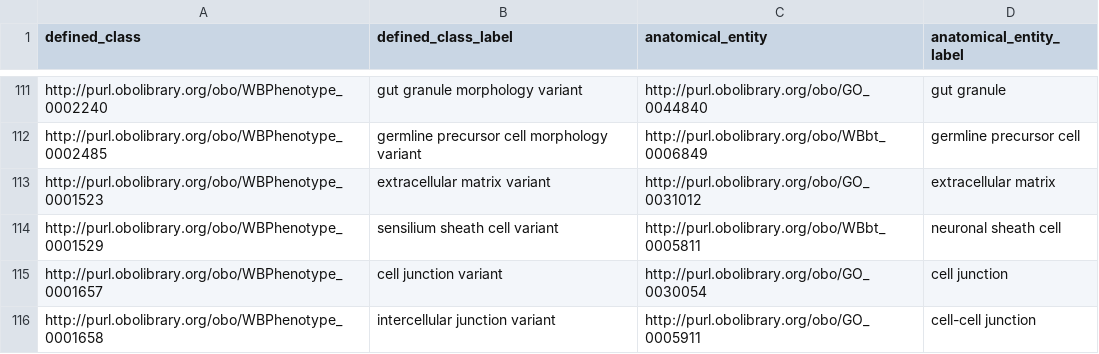
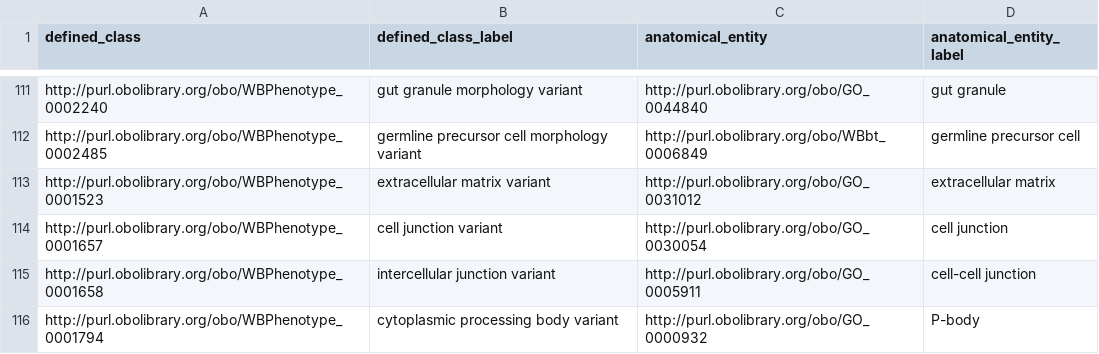
Before and after one commit to obophenotype/c-elegans-phenotype-ontology, a TSV file: src/patterns/data/default/abnormalMorphologyOfAnatomicalEntity.tsv, drawn as a sheet; only a part is shown, gaps mark what is left out; the shorter side is filled out with more unchanged rows; the diff names each change by its address in the sheet, - before the commit and + after, or states it on an @@ line.

```diff
--- a/src/patterns/data/default/abnormalMorphologyOfAnatomicalEntity.tsv
+++ b/src/patterns/data/default/abnormalMorphologyOfAnatomicalEntity.tsv
-row 114: http://purl.obolibrary.org/obo/WBPhenotype_0001529 | sensilium sheath cell variant | http://purl.obolibrary.org/obo/WBbt_0005811 | neuronal sheath cell
```
Also changed, not shown: src/patterns/data/default/abnormalBiologicalProcess.tsv, 3 other files.
